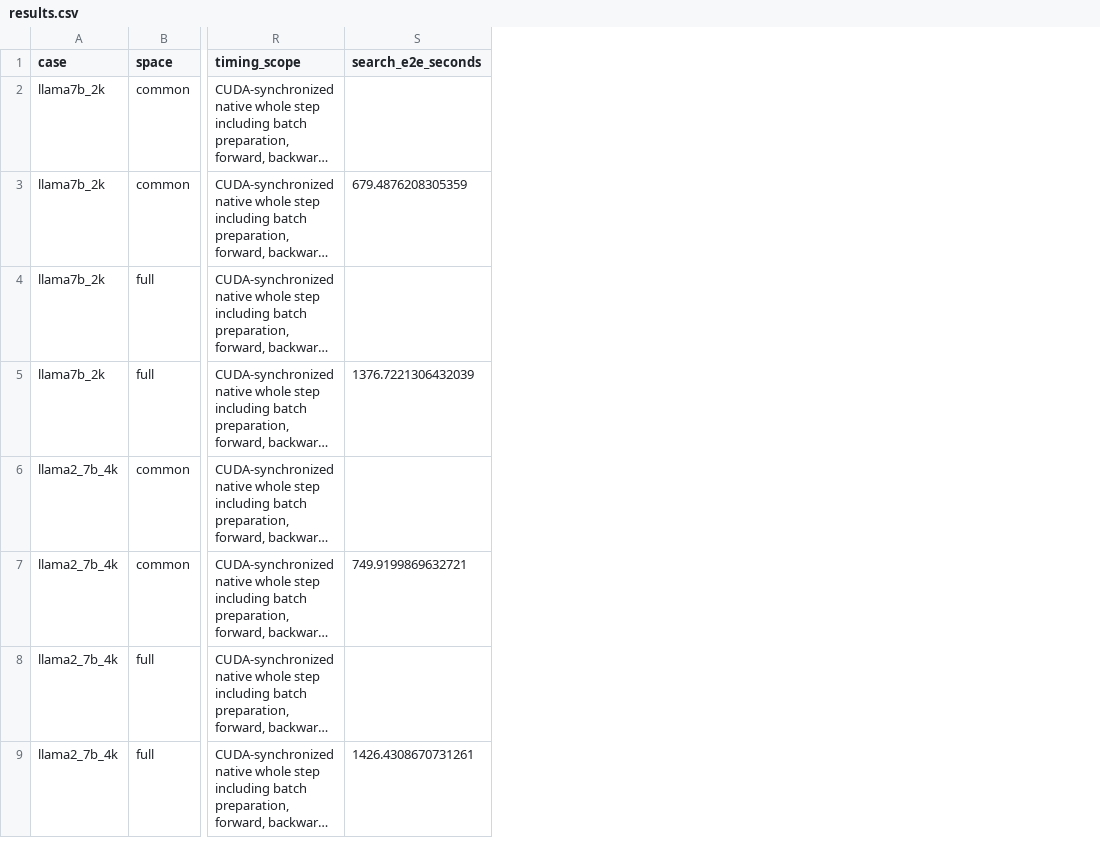
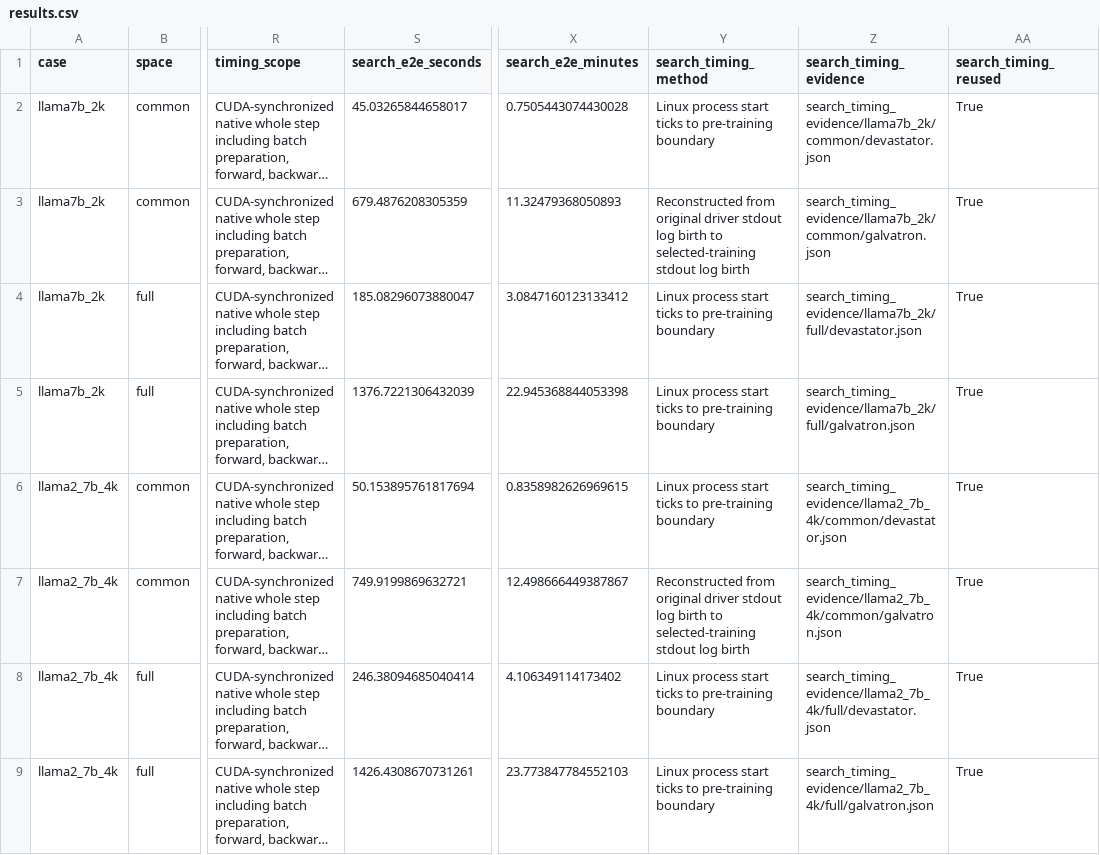
Before and after one commit to gslkj3/trainir-h20-handoff, a CSV file: reports/h20-final-20260929/results.csv, drawn as a sheet; only a part is shown, gaps mark what is left out; long unchanged cells end in …; the diff covers the shown part only; the diff names each change by its address in the sheet, - before the commit and + after, or states it on an @@ line.

Commit message:
Add measured end-to-end search times for both systems across all 16 comparisons

```diff
--- a/reports/h20-final-20260929/results.csv
+++ b/reports/h20-final-20260929/results.csv
+column X (search_e2e_minutes), rows 2-9: 0.7505443074430028 | 11.32479368050893 | 3.0847160123133412 | 22.945368844053398 | 0.8358982626969615 | 12.498666449387867 | 4.106349114173402 | 23.773847784552103
+column Y (search_timing_method), rows 2-9: Linux process start ticks to pre-training boundary | Reconstructed from original driver stdout log birth to selected-training stdout log birth | Linux process start ticks to pre-training boundary | Linux process start ticks to pre-training boundary | Linux process start ticks to pre-training boundary | Reconstructed from original driver stdout log birth to selected-training stdout log birth | Linux process start ticks to pre-training boundary | Linux process start ticks to pre-training boundary
+column Z (search_timing_evidence), rows 2-9: search_timing_evidence/llama7b_2k/common/devastator.json | search_timing_evidence/llama7b_2k/common/galvatron.json | search_timing_evidence/llama7b_2k/full/devastator.json | search_timing_evidence/llama7b_2k/full/galvatron.json | search_timing_evidence/llama2_7b_4k/common/devastator.json | search_timing_evidence/llama2_7b_4k/common/galvatron.json | search_timing_evidence/llama2_7b_4k/full/devastator.json | search_timing_evidence/llama2_7b_4k/full/galvatron.json
+column AA (search_timing_reused), rows 2-9: all True
-S2 (search_e2e_seconds): (empty)
+S2 (search_e2e_seconds): 45.03265844658017
-S4 (search_e2e_seconds): (empty)
+S4 (search_e2e_seconds): 185.08296073880047
-S6 (search_e2e_seconds): (empty)
+S6 (search_e2e_seconds): 50.153895761817694
-S8 (search_e2e_seconds): (empty)
+S8 (search_e2e_seconds): 246.38094685040414
```
Also changed, not shown: 12 edited cells elsewhere in this file, reports/h20-final-20260929/comparison.csv, 40 other files.
